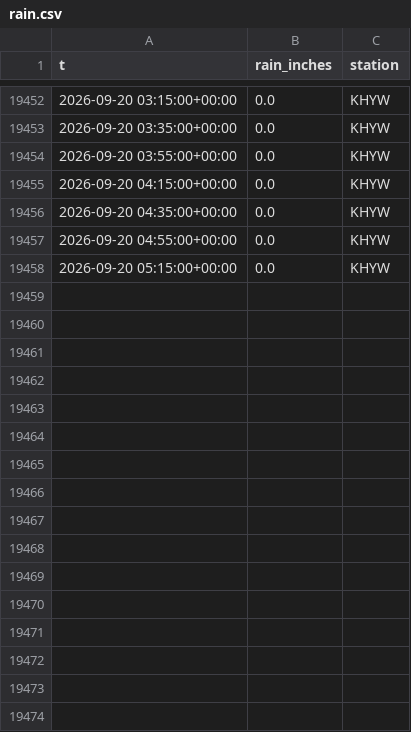
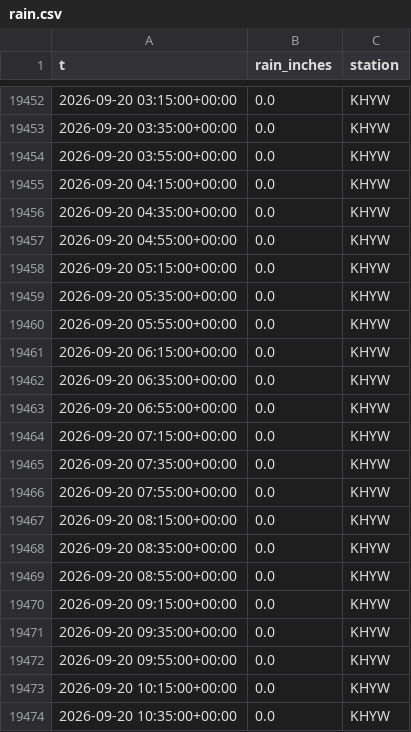
Before and after one commit to richardmhuse/do-not-hit-the-bridge-V2, a CSV file: data/raw/rain.csv, drawn as a sheet; only a part is shown, gaps mark what is left out.

```diff
--- a/data/raw/rain.csv
+++ b/data/raw/rain.csv
@@ -19458 +19458,17 @@ t,rain_inches,station
 2026-09-20 05:15:00+00:00,0.0,KHYW
+2026-09-20 05:35:00+00:00,0.0,KHYW
+2026-09-20 05:55:00+00:00,0.0,KHYW
+2026-09-20 06:15:00+00:00,0.0,KHYW
+2026-09-20 06:35:00+00:00,0.0,KHYW
+2026-09-20 06:55:00+00:00,0.0,KHYW
+2026-09-20 07:15:00+00:00,0.0,KHYW
+2026-09-20 07:35:00+00:00,0.0,KHYW
+2026-09-20 07:55:00+00:00,0.0,KHYW
+2026-09-20 08:15:00+00:00,0.0,KHYW
+2026-09-20 08:35:00+00:00,0.0,KHYW
+2026-09-20 08:55:00+00:00,0.0,KHYW
+2026-09-20 09:15:00+00:00,0.0,KHYW
+2026-09-20 09:35:00+00:00,0.0,KHYW
+2026-09-20 09:55:00+00:00,0.0,KHYW
+2026-09-20 10:15:00+00:00,0.0,KHYW
+2026-09-20 10:35:00+00:00,0.0,KHYW
```
Also changed, not shown: data/processed/forecast.csv, data/raw/lunar.csv, 39 other files.
